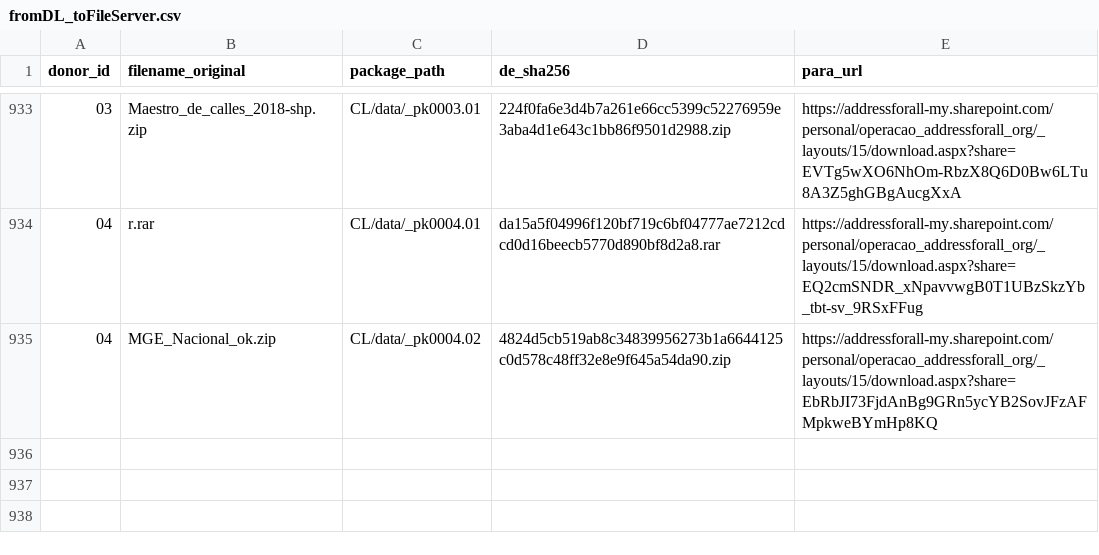
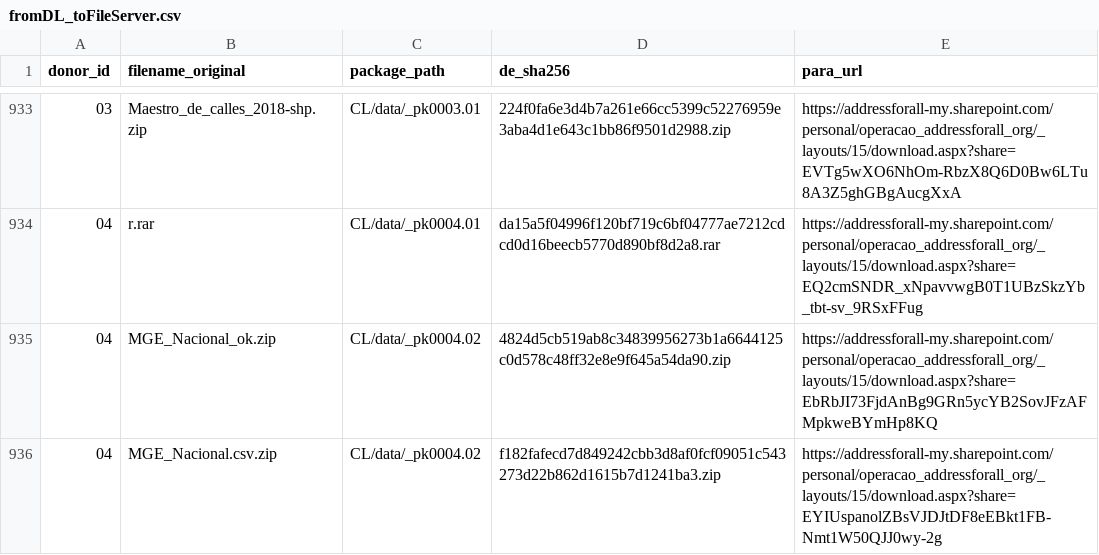
Before and after one commit to digital-guard/preserv, a CSV file: data/redirs/fromDL_toFileServer.csv, drawn as a sheet; only a part is shown, gaps mark what is left out; the diff names each change by its address in the sheet, - before the commit and + after, or states it on an @@ line.

Commit message:
Update fromDL_toFileServer.csv

```diff
--- a/data/redirs/fromDL_toFileServer.csv
+++ b/data/redirs/fromDL_toFileServer.csv
+row 936: 04 | MGE_Nacional.csv.zip | CL/data/_pk0004.02 | f182fafecd7d849242cbb3d8af0fcf09051c543273d22b862d1615b7d1241ba3.zip | https://addressforall-my.sharepoint.com/personal/operacao_addressforall_org/_layouts/15/download.aspx?share=EYIUspanolZBsVJDJtDF8eEBkt1FB-Nmt1W50QJJ0wy-2g
```
